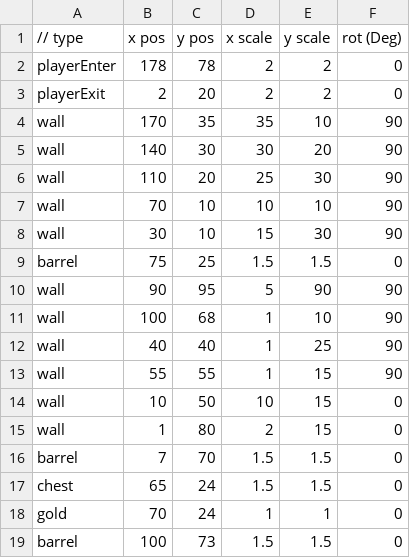
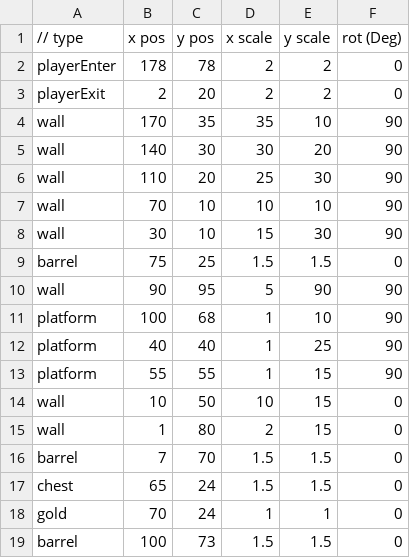
Before and after one commit to lolmasterdeluxe/SP3-Archangel, a CSV file: Physics/Maps/LeftDungeon/Map_Level_Left_Dungeon_2.csv, drawn as a sheet.

```diff
--- a/Physics/Maps/LeftDungeon/Map_Level_Left_Dungeon_2.csv
+++ b/Physics/Maps/LeftDungeon/Map_Level_Left_Dungeon_2.csv
@@ -10,5 +10,5 @@ barrel,75,25,1.5,1.5,0
 wall,90,95,5,90,90
-wall,100,68,1,10,90
-wall,40,40,1,25,90
-wall,55,55,1,15,90
+platform,100,68,1,10,90
+platform,40,40,1,25,90
+platform,55,55,1,15,90
 wall,10,50,10,15,0
```
Also changed, not shown: 2 other files.
